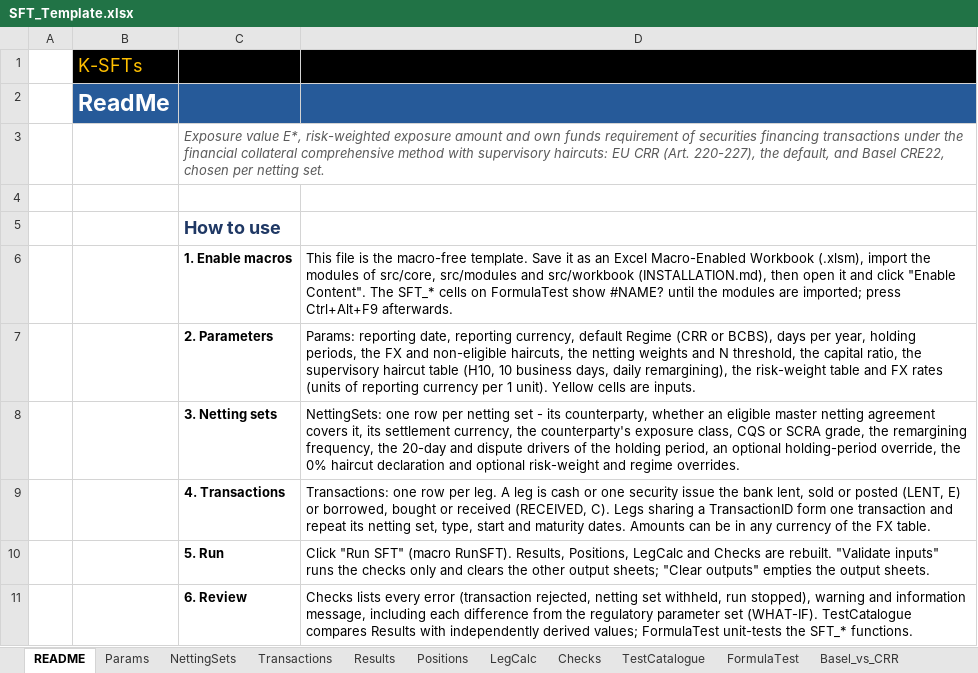
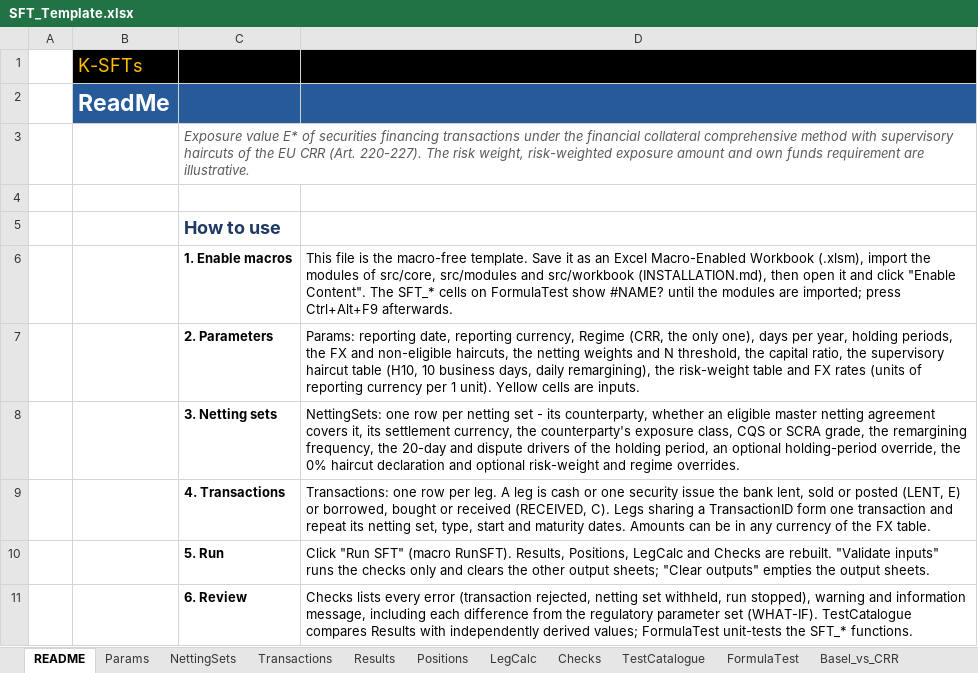
Before and after one commit to danielep71/K-SFTs, an Excel workbook: src/workbook/SFT_Template.xlsx, sheet README, drawn as a sheet; only a part is shown; values as stored, in another font and other column widths than the file's, no borders; charts and pictures not drawn; the diff covers the shown part only; the diff names each change by its address in the sheet, - before the commit and + after, or states it on an @@ line.

Commit message:
feat: make the workbook follow the v1.0.0 support matrix
By my decisions in #172 the workbook now refuses what the support
matrix rejects. A BCBS regime on Params or in a table row, and a
reporting date before 2025-01-01, stop the run; a BCBS netting set
and the QCCP counterparty class make the netting set INVALID. The
risk weight, RWA and own funds requirement are labelled illustrative
on Results, in the closing message and in the template text. The
QCCP row leaves the risk-weight table and the reference set becomes
CRE22-CRR-2026-10-30; Results writes no TOTAL BCBS row. The demo's
BCBS-MNA and CRR-QCCP stay as refusal examples. The reference
implementation, the expected values, the template, PROTOTYPE.md,
SUPPORT_MATRIX.md, README.md, the website and CHANGELOG.md follow.

Validated:
- python tools/check.py: 18 PASS lines
- LibreOffice regression: PASS, 118 figures equal, 28 of 28
  formulas; E* of every supported netting set unchanged
- LibreOffice runs with Params Regime BCBS and AsOfDate 2024-12-31:
  both stop with their message; 2025-01-01 is accepted
- template text fit: no new overflow; links: 0 broken

Not validated:
- Excel: the run at the final head is still to be recorded

Refs #248

```diff
--- a/src/workbook/SFT_Template.xlsx (sheet README)
+++ b/src/workbook/SFT_Template.xlsx (sheet README)
-C3: Exposure value E*, risk-weighted exposure amount and own funds requirement of securities financing transactions under the financial collateral comprehensive method with supervisory haircuts: EU CRR (Art. 220-227), the default, and Basel CRE22, chosen per netting set.
+C3: Exposure value E* of securities financing transactions under the financial collateral comprehensive method with supervisory haircuts of the EU CRR (Art. 220-227). The risk weight, risk-weighted exposure amount and own funds requirement are illustrative.
-D7: …reporting currency, default Regime (CRR or BCBS), days per…
+D7: …reporting currency, Regime (CRR, the only one), days per…
```
Also changed, not shown: 2 added rows, 1 removed row and 6 edited cells elsewhere in this sheet, sheet TestCatalogue, sheet Params, sheet Basel_vs_CRR, sheet Results, sheet NettingSets, formulas that keep their value, charts or pictures, 13 other files.
